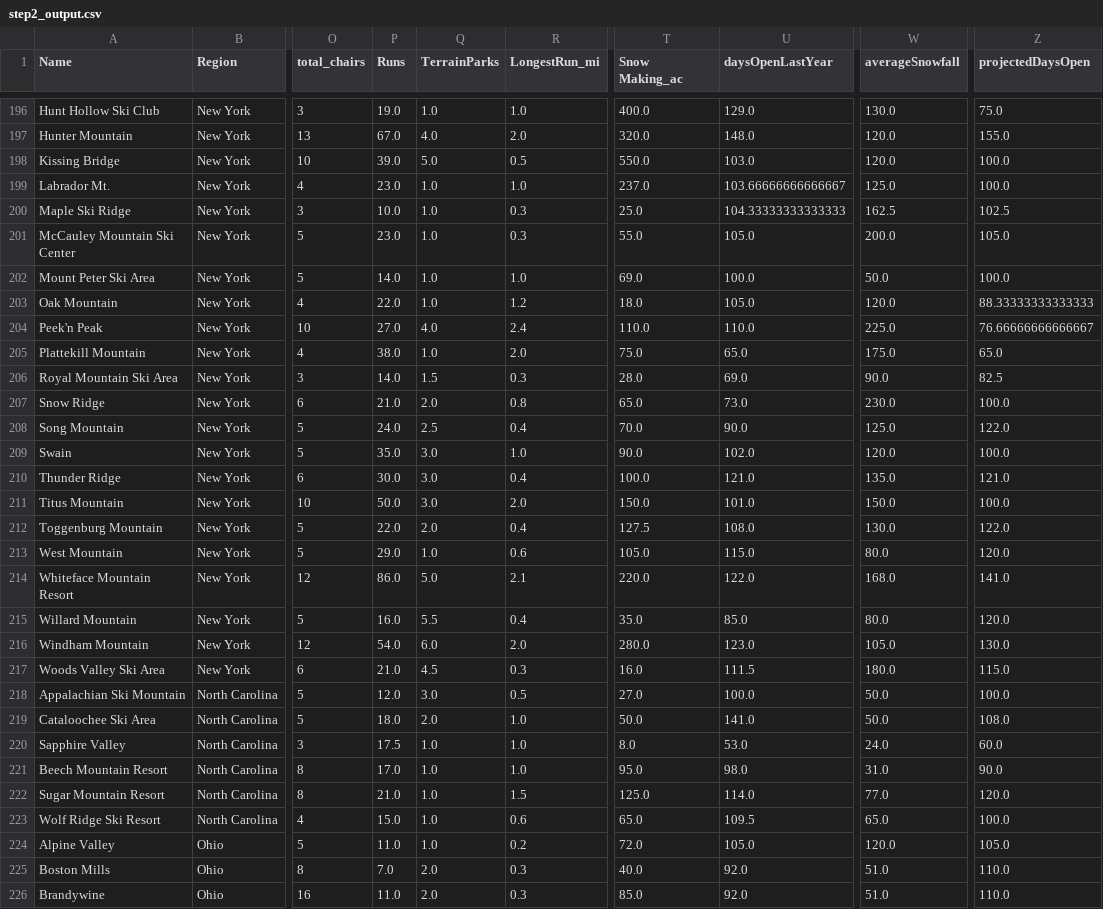
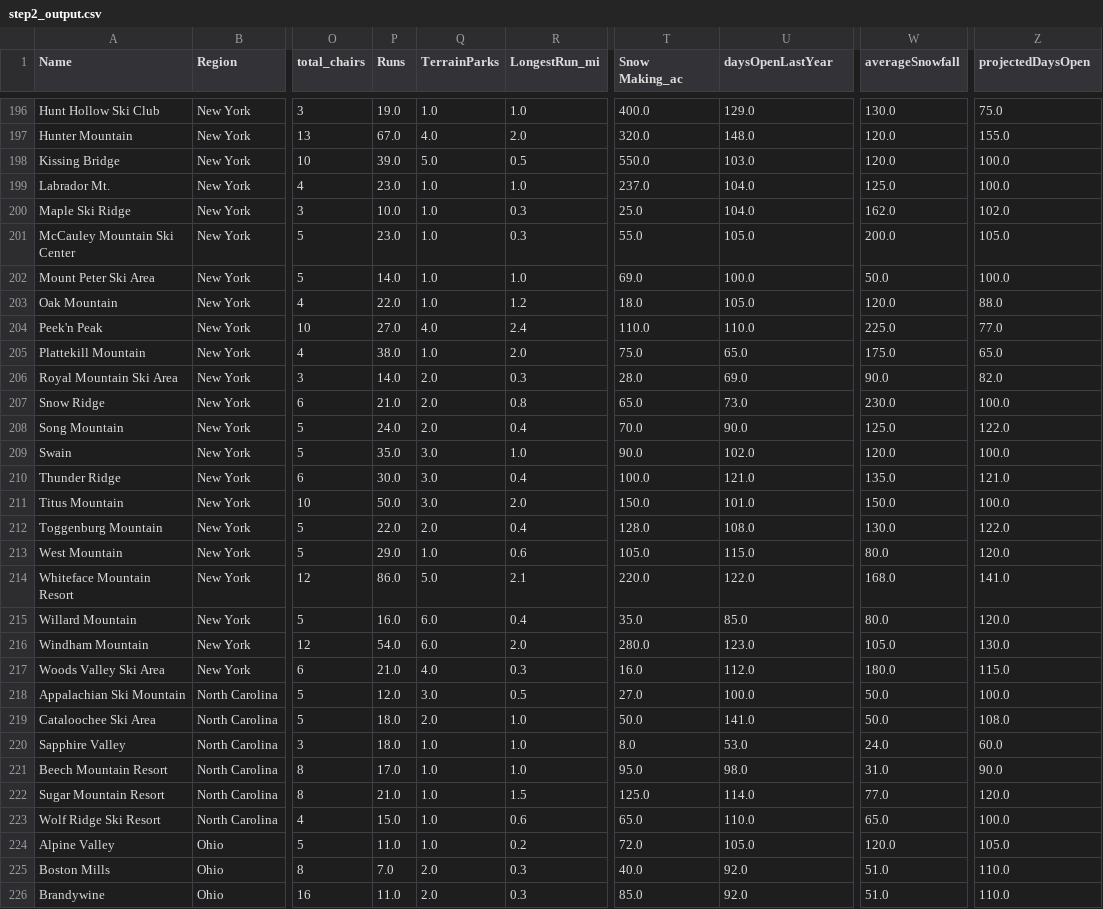
Before and after one commit to yoyo6022/Guided_Capstone, a CSV file: DataWrangling/data/step2_output.csv, drawn as a sheet; only a part is shown, gaps mark what is left out; the diff covers the shown part only; the diff names each change by its address in the sheet, - before the commit and + after, or states it on an @@ line.

```diff
--- a/DataWrangling/data/step2_output.csv
+++ b/DataWrangling/data/step2_output.csv
-U199 (daysOpenLastYear): 103.66666666666667
+U199 (daysOpenLastYear): 104.0
-U200 (daysOpenLastYear): 104.33333333333333
+U200 (daysOpenLastYear): 104.0
-W200 (averageSnowfall): 162.5
+W200 (averageSnowfall): 162.0
-Z200 (projectedDaysOpen): 102.5
+Z200 (projectedDaysOpen): 102.0
-Z203 (projectedDaysOpen): 88.33333333333333
+Z203 (projectedDaysOpen): 88.0
-Z204 (projectedDaysOpen): 76.66666666666667
+Z204 (projectedDaysOpen): 77.0
-Q206 (TerrainParks): 1.5
+Q206 (TerrainParks): 2.0
-Z206 (projectedDaysOpen): 82.5
+Z206 (projectedDaysOpen): 82.0
-Q208 (TerrainParks): 2.5
+Q208 (TerrainParks): 2.0
-T212 (Snow Making_ac): 127.5
+T212 (Snow Making_ac): 128.0
-Q215 (TerrainParks): 5.5
+Q215 (TerrainParks): 6.0
-Q217 (TerrainParks): 4.5
+Q217 (TerrainParks): 4.0
-U217 (daysOpenLastYear): 111.5
+U217 (daysOpenLastYear): 112.0
-P220 (Runs): 17.5
+P220 (Runs): 18.0
-U223 (daysOpenLastYear): 109.5
+U223 (daysOpenLastYear): 110.0
```
Also changed, not shown: 116 edited cells elsewhere in this file.
